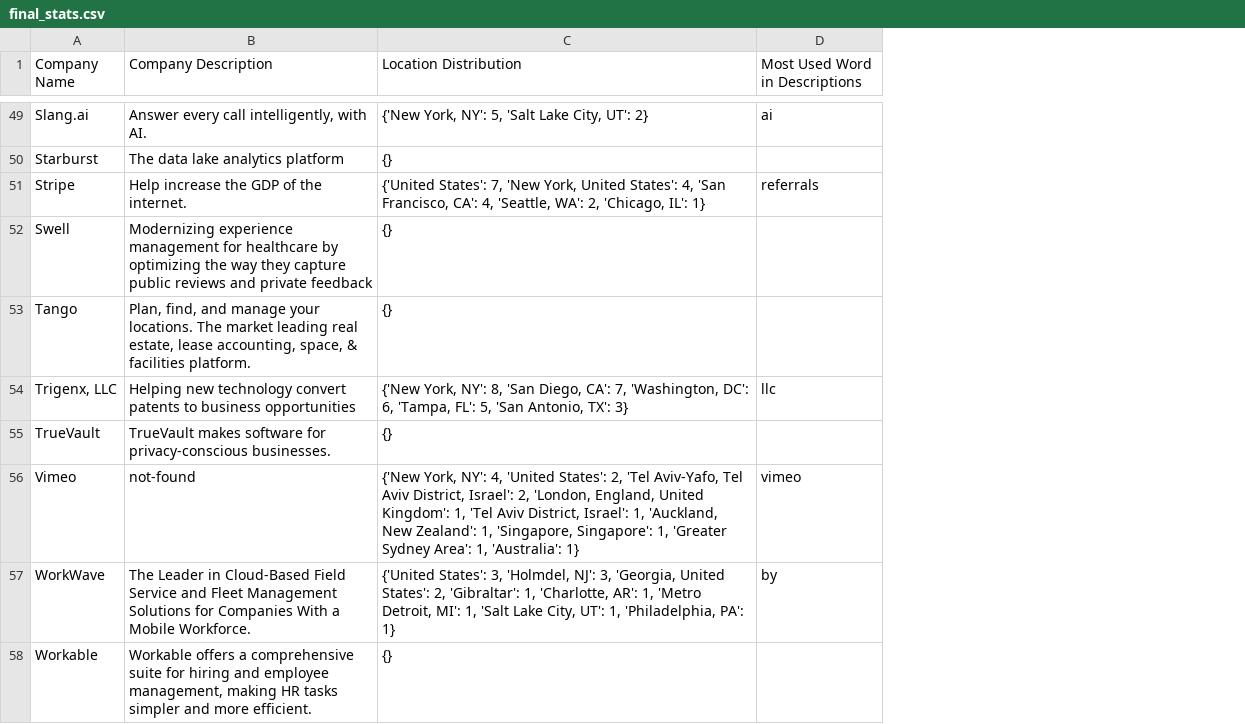
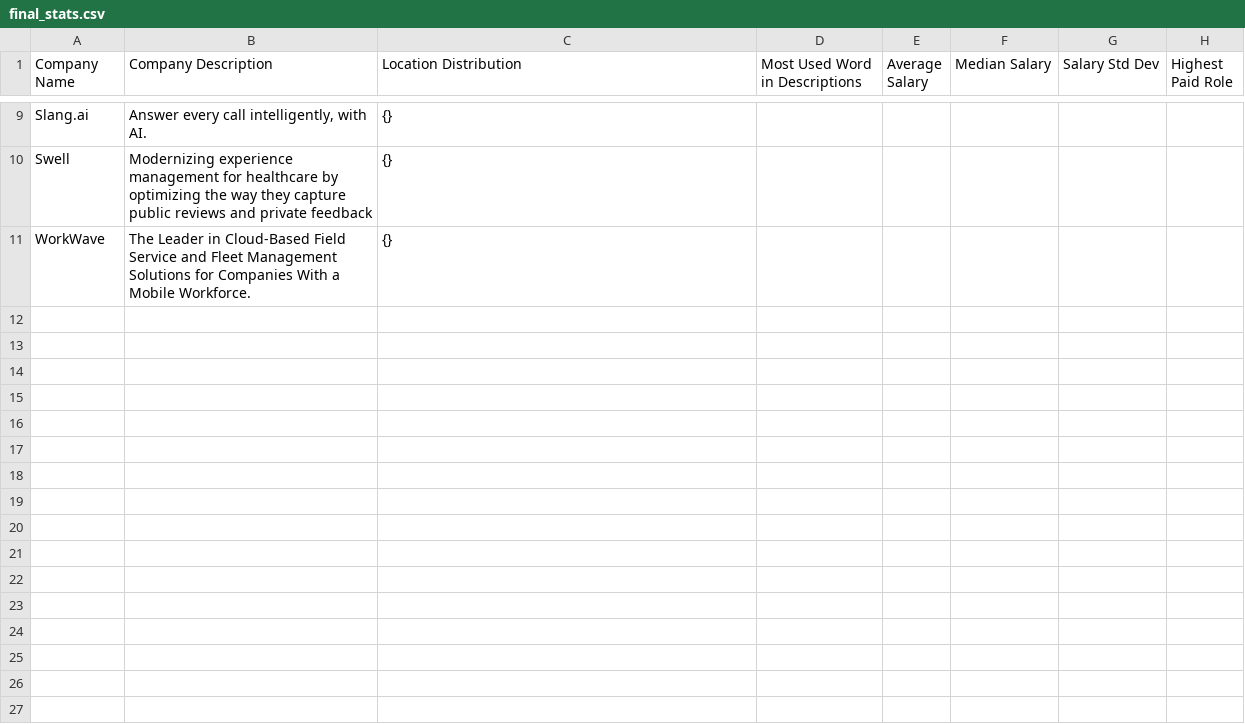
Before and after one commit to kennyzhang0819/yintellix-scraper, a CSV file: linkedin-scraper/final_stats.csv, drawn as a sheet; only a part is shown, gaps mark what is left out; removed rows and columns are numbered as before the commit, all else as after; the diff covers the shown part only; the diff names each change by its address in the sheet, - before the commit and + after, or states it on an @@ line.

```diff
--- a/linkedin-scraper/final_stats.csv
+++ b/linkedin-scraper/final_stats.csv
-column D (Most Used Word in Descriptions), row 49: ai; row 57: by
+column D (Most Used Word in Descriptions), empty
+column E (Average Salary), empty
+column F (Median Salary), empty
+column G (Salary Std Dev), empty
+column H (Highest Paid Role), empty
-C9 (Location Distribution): {'New York, NY': 5, 'Salt Lake City, UT': 2}
+C9 (Location Distribution): {}
-row 50: Starburst | The data lake analytics platform | {}
-row 51: Stripe | Help increase the GDP of the internet. | {'United States': 7, 'New York, United States': 4, 'San Francisco, CA': 4, 'Seattle, WA': 2, 'Chicago, IL': 1} | referrals
-row 53: Tango | Plan, find, and manage your locations. The market leading real estate, lease accounting, space, & facilities platform. | {}
-row 54: Trigenx, LLC | Helping new technology convert patents to business opportunities | {'New York, NY': 8, 'San Diego, CA': 7, 'Washington, DC': 6, 'Tampa, FL': 5, 'San Antonio, TX': 3} | llc
-row 55: TrueVault | TrueVault makes software for privacy-conscious businesses. | {}
-row 56: Vimeo | not-found | {'New York, NY': 4, 'United States': 2, 'Tel Aviv-Yafo, Tel Aviv District, Israel': 2, 'London, England, United Kingdom': 1, 'Tel Aviv District, Israel': 1, 'Auckland, New Zealand': 1, 'Singapore, Singapore': 1, 'Greater Sydney Area': 1, 'Australia': 1} | vimeo
-C11 (Location Distribution): {'United States': 3, 'Holmdel, NJ': 3, 'Georgia, United States': 2, 'Gibraltar': 1, 'Charlotte, AR': 1, 'Metro Detroit, MI': 1, 'Salt Lake City, UT': 1, 'Philadelphia, PA': 1}
+C11 (Location Distribution): {}
-row 58: Workable | Workable offers a comprehensive suite for hiring and employee management, making HR tasks simpler and more efficient. | {}
```
Also changed, not shown: 40 removed rows and 5 edited cells elsewhere in this file, 12 other files.
